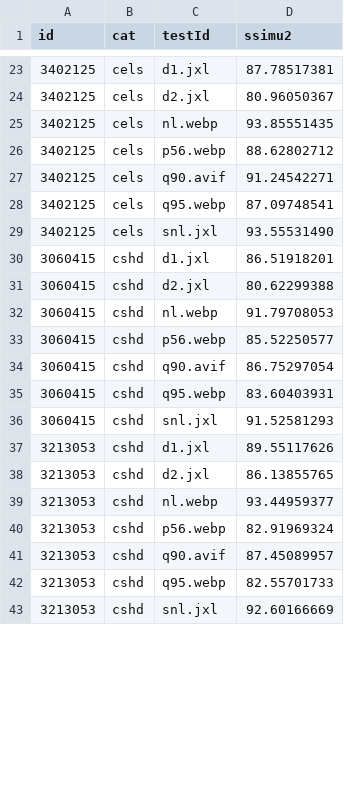
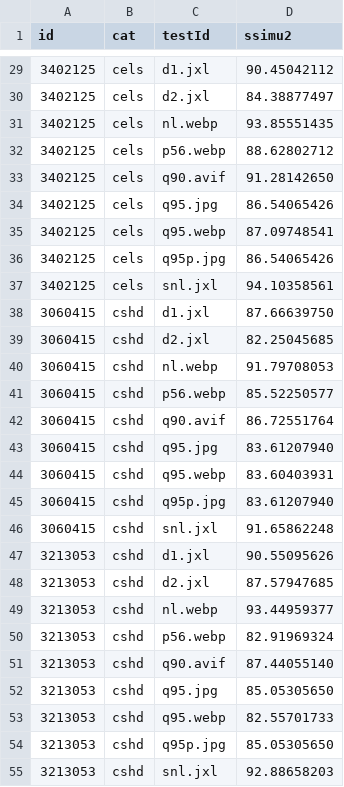
Before and after one commit to PoneyClairDeLune/derpi-image-corpus, a TSV file: data/tiny.lossy.ssim.tsv, drawn as a sheet; only a part is shown, gaps mark what is left out; the diff covers the shown part only.

```diff
--- a/data/tiny.lossy.ssim.tsv
+++ b/data/tiny.lossy.ssim.tsv
@@ -23,21 +29,27 @@ id	cat	testId	ssimu2
-3402125	cels	d1.jxl	87.78517381
-3402125	cels	d2.jxl	80.96050367
+3402125	cels	d1.jxl	90.45042112
+3402125	cels	d2.jxl	84.38877497
 3402125	cels	nl.webp	93.85551435
 3402125	cels	p56.webp	88.62802712
-3402125	cels	q90.avif	91.24542271
+3402125	cels	q90.avif	91.28142650
+3402125	cels	q95.jpg	86.54065426
 3402125	cels	q95.webp	87.09748541
-3402125	cels	snl.jxl	93.55531490
-3060415	cshd	d1.jxl	86.51918201
-3060415	cshd	d2.jxl	80.62299388
+3402125	cels	q95p.jpg	86.54065426
+3402125	cels	snl.jxl	94.10358561
+3060415	cshd	d1.jxl	87.66639750
+3060415	cshd	d2.jxl	82.25045685
 3060415	cshd	nl.webp	91.79708053
 3060415	cshd	p56.webp	85.52250577
-3060415	cshd	q90.avif	86.75297054
+3060415	cshd	q90.avif	86.72551764
+3060415	cshd	q95.jpg	83.61207940
 3060415	cshd	q95.webp	83.60403931
-3060415	cshd	snl.jxl	91.52581293
-3213053	cshd	d1.jxl	89.55117626
-3213053	cshd	d2.jxl	86.13855765
+3060415	cshd	q95p.jpg	83.61207940
+3060415	cshd	snl.jxl	91.65862248
+3213053	cshd	d1.jxl	90.55095626
+3213053	cshd	d2.jxl	87.57947685
 3213053	cshd	nl.webp	93.44959377
 3213053	cshd	p56.webp	82.91969324
-3213053	cshd	q90.avif	87.45089957
+3213053	cshd	q90.avif	87.44055140
+3213053	cshd	q95.jpg	85.05305650
 3213053	cshd	q95.webp	82.55701733
-3213053	cshd	snl.jxl	92.60166669
+3213053	cshd	q95p.jpg	85.05305650
+3213053	cshd	snl.jxl	92.88658203
```
Also changed, not shown: 18 added rows and 36 edited cells elsewhere in this file, data/local.lossy.dssim.tsv, data/local.lossy.ssim.tsv, 7 other files.
